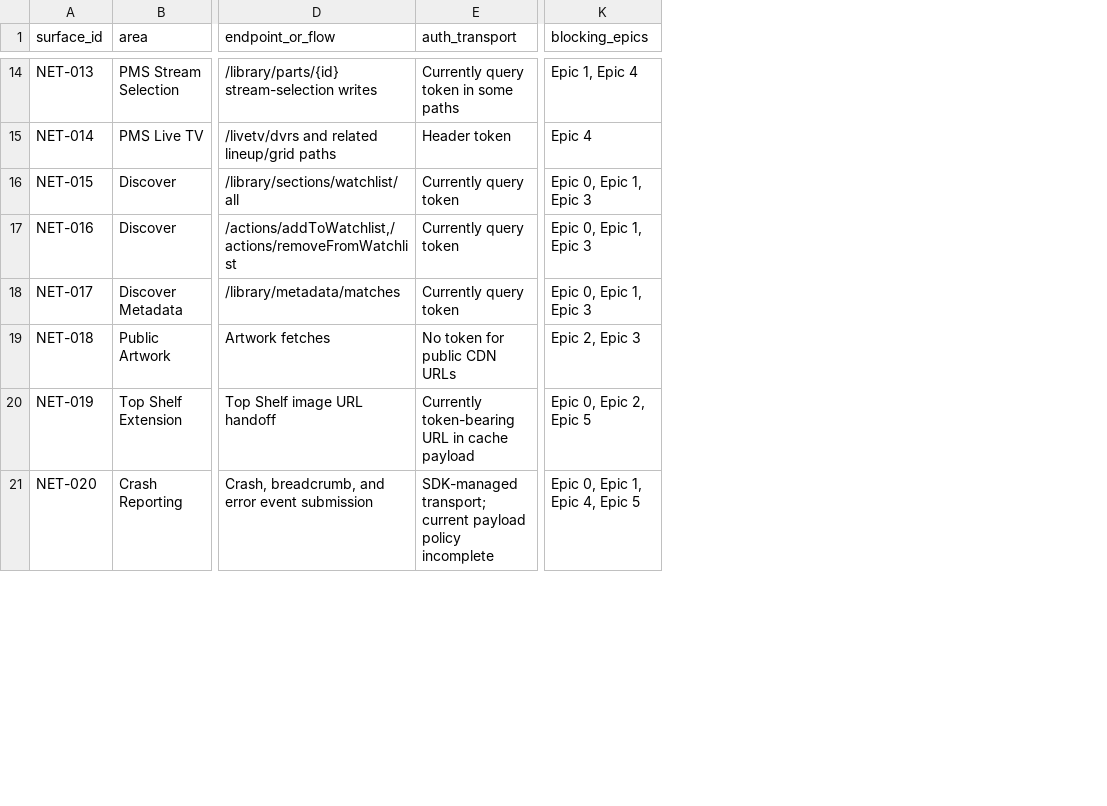
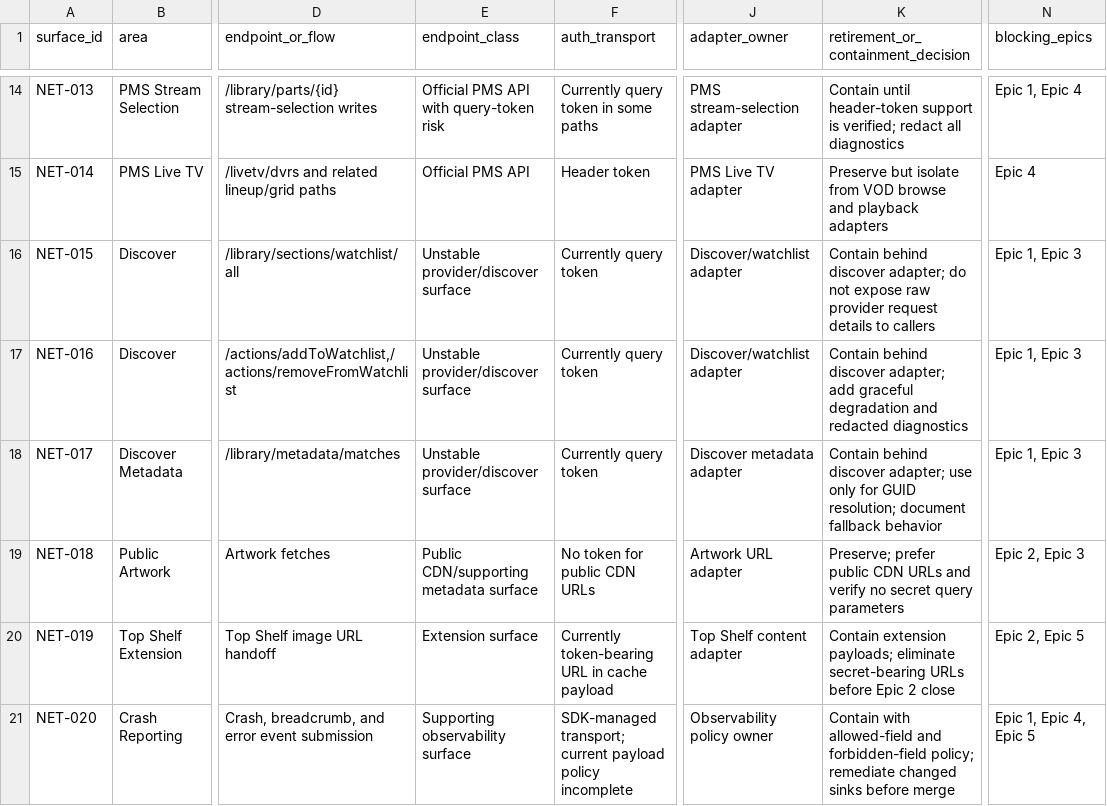
Before and after one commit to Artic0din/Rivulet, a CSV file: Docs/modernization/epic-0/security-network-surface-inventory.csv, drawn as a sheet; only a part is shown, gaps mark what is left out; addresses are those after the commit; the diff covers the shown part only; the diff names each change by its address in the sheet, - before the commit and + after, or states it on an @@ line.

Commit message:
docs(epic-0): tighten governance readiness gates

```diff
--- a/Docs/modernization/epic-0/security-network-surface-inventory.csv
+++ b/Docs/modernization/epic-0/security-network-surface-inventory.csv
+column E (endpoint_class), rows 14-21: Official PMS API with query-token risk | Official PMS API | Unstable provider/discover surface | Unstable provider/discover surface | Unstable provider/discover surface | Public CDN/supporting metadata surface | Extension surface | Supporting observability surface
+column J (adapter_owner), rows 14-21: PMS stream-selection adapter | PMS Live TV adapter | Discover/watchlist adapter | Discover/watchlist adapter | Discover metadata adapter | Artwork URL adapter | Top Shelf content adapter | Observability policy owner
+column K, row 1: retirement_or_containment_decision; rows 14-21: Contain until header-token support is verified; redact all diagnostics | Preserve but isolate from VOD browse and playback adapters | Contain behind discover adapter; do not expose raw provider request details to callers | Contain behind discover adapter; add graceful degradation and redacted diagnostics | Contain behind discover adapter; use only for GUID resolution; document fallback behavior | Preserve; prefer public CDN URLs and verify no secret query parameters | Contain extension payloads; eliminate secret-bearing URLs before Epic 2 close | Contain with allowed-field and forbidden-field policy; remediate changed sinks before merge
-N16:N18 (blocking_epics): Epic 0, Epic 1, Epic 3
+N16:N18 (blocking_epics): Epic 1, Epic 3
-N20 (blocking_epics): Epic 0, Epic 2, Epic 5
+N20 (blocking_epics): Epic 2, Epic 5
-N21 (blocking_epics): Epic 0, Epic 1, Epic 4, Epic 5
+N21 (blocking_epics): Epic 1, Epic 4, Epic 5
```
Also changed, not shown: 4 edited cells elsewhere in this file, 9 other files.
